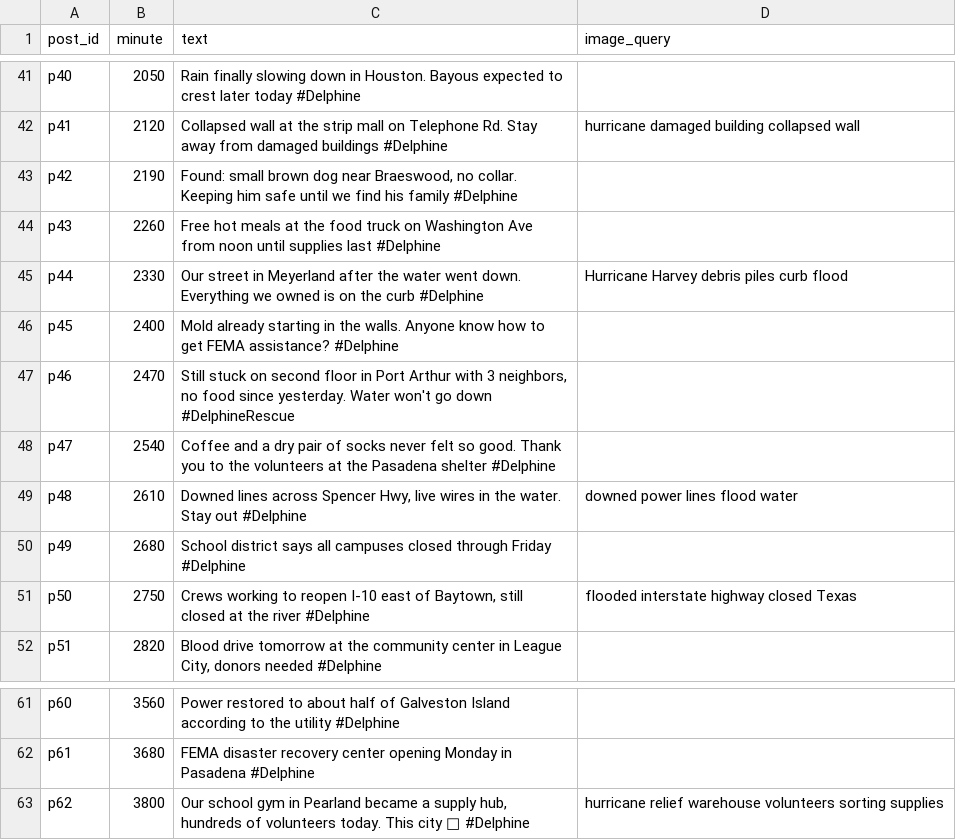
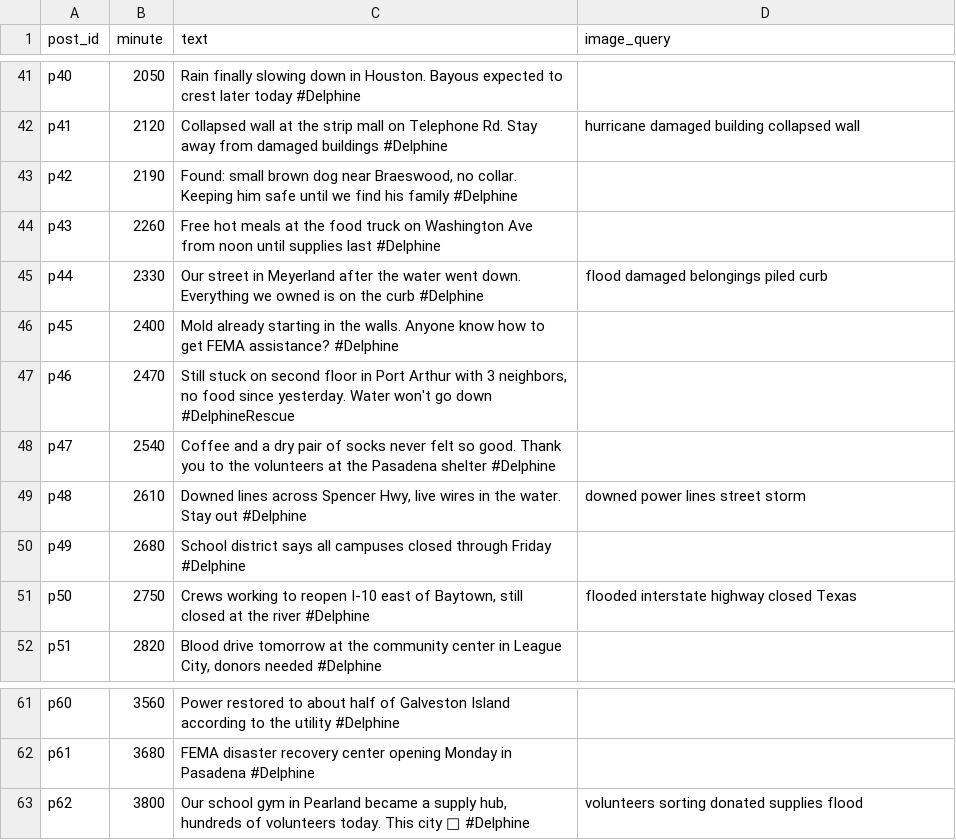
Before and after one commit to kshitideshpande/crisislens, a CSV file: demo/scenario/posts.csv, drawn as a sheet; only a part is shown, gaps mark what is left out; the diff covers the shown part only.

```diff
--- a/demo/scenario/posts.csv
+++ b/demo/scenario/posts.csv
@@ -44,3 +44,3 @@ p42,2190,"Found: small brown dog near Braeswood, no collar. Keeping him safe unt
 p43,2260,Free hot meals at the food truck on Washington Ave from noon until supplies last #Delphine,
-p44,2330,Our street in Meyerland after the water went down. Everything we owned is on the curb #Delphine,Hurricane Harvey debris piles curb flood
+p44,2330,Our street in Meyerland after the water went down. Everything we owned is on the curb #Delphine,flood damaged belongings piled curb
 p45,2400,Mold already starting in the walls. Anyone know how to get FEMA assistance? #Delphine,
@@ -48,3 +48,3 @@ p46,2470,"Still stuck on second floor in Port Arthur with 3 neighbors, no food s
 p47,2540,Coffee and a dry pair of socks never felt so good. Thank you to the volunteers at the Pasadena shelter #Delphine,
-p48,2610,"Downed lines across Spencer Hwy, live wires in the water. Stay out #Delphine",downed power lines flood water
+p48,2610,"Downed lines across Spencer Hwy, live wires in the water. Stay out #Delphine",downed power lines street storm
 p49,2680,School district says all campuses closed through Friday #Delphine,
@@ -62,2 +62,2 @@ p60,3560,Power restored to about half of Galveston Island according to the utili
 p61,3680,FEMA disaster recovery center opening Monday in Pasadena #Delphine,
-p62,3800,"Our school gym in Pearland became a supply hub, hundreds of volunteers today. This city 💪 #Delphine",hurricane relief warehouse volunteers sorting supplies
+p62,3800,"Our school gym in Pearland became a supply hub, hundreds of volunteers today. This city 💪 #Delphine",volunteers sorting donated supplies flood
```
Also changed, not shown: 9 edited cells elsewhere in this file, 48 other files.
